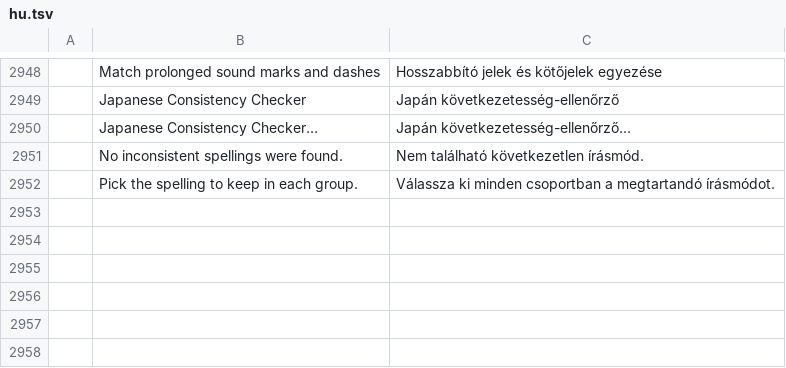
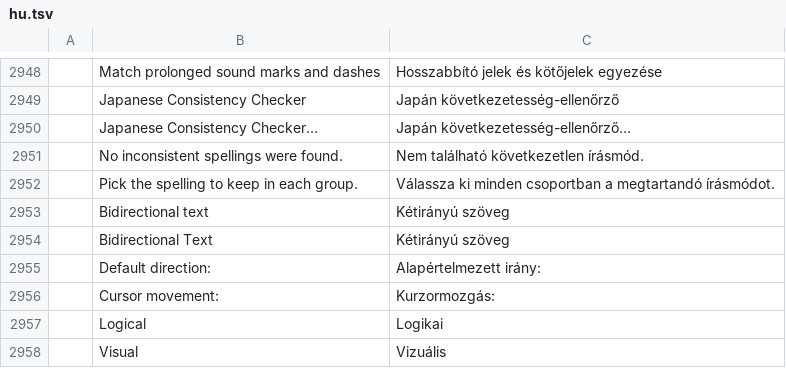
Before and after one commit to chatraweechai/doc4me, a TSV file: crates/ui-egui/src/i18n/hu.tsv, drawn as a sheet; only a part is shown, gaps mark what is left out; the diff names each change by its address in the sheet, - before the commit and + after, or states it on an @@ line.

```diff
--- a/crates/ui-egui/src/i18n/hu.tsv
+++ b/crates/ui-egui/src/i18n/hu.tsv
+row 2953:  | Bidirectional text | Kétirányú szöveg
+row 2954:  | Bidirectional Text | Kétirányú szöveg
+row 2955:  | Default direction: | Alapértelmezett irány:
+row 2956:  | Cursor movement: | Kurzormozgás:
+row 2957:  | Logical | Logikai
+row 2958:  | Visual | Vizuális
```
Also changed, not shown: crates/ui-egui/src/i18n/es.tsv, crates/ui-egui/src/i18n/fi.tsv, 32 other files.
